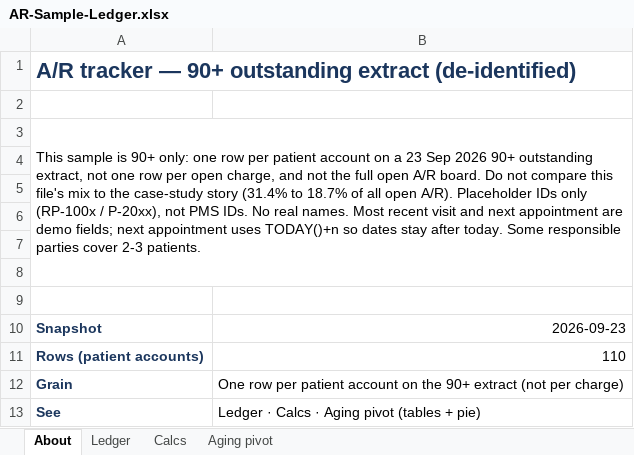
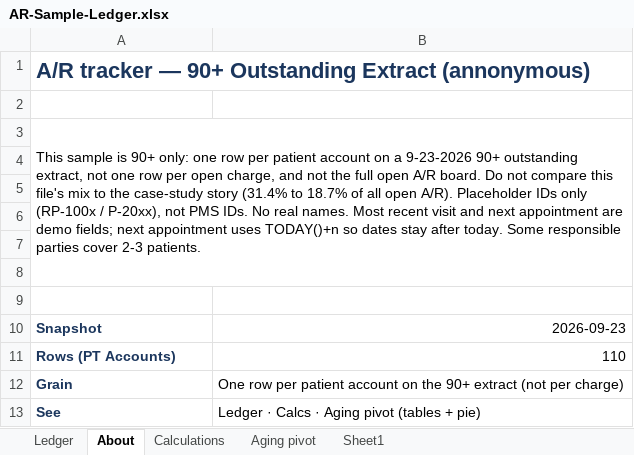
Before and after one commit to haleymykellemaes-beep/haleymykellemaes-beep.github.io, an Excel workbook: AR-Sample-Ledger.xlsx, sheet About, drawn as a sheet; values as stored, in another font and other column widths than the file's, no borders; the diff names each change by its address in the sheet, - before the commit and + after, or states it on an @@ line.

```diff
--- a/AR-Sample-Ledger.xlsx (sheet About)
+++ b/AR-Sample-Ledger.xlsx (sheet About)
-sheet tab: Calcs
+sheet tab: Calculations
+sheet tab: Sheet1
@@ sheet tab order changed: Ledger | About | Calculations | Aging pivot | Sheet1 @@
-A1: …— 90+ outstanding extract (de-identified)
+A1: …— 90+ Outstanding Extract (annonymous)
-A3: …on a 23 Sep 2026 90+ outstanding…
+A3: …on a 9-23-2026 90+ outstanding…
-A11: Rows (patient accounts)
+A11: Rows (PT Accounts)
```
Also changed, not shown: sheet Ledger, sheet Aging pivot, sheet Calculations, charts or pictures.
